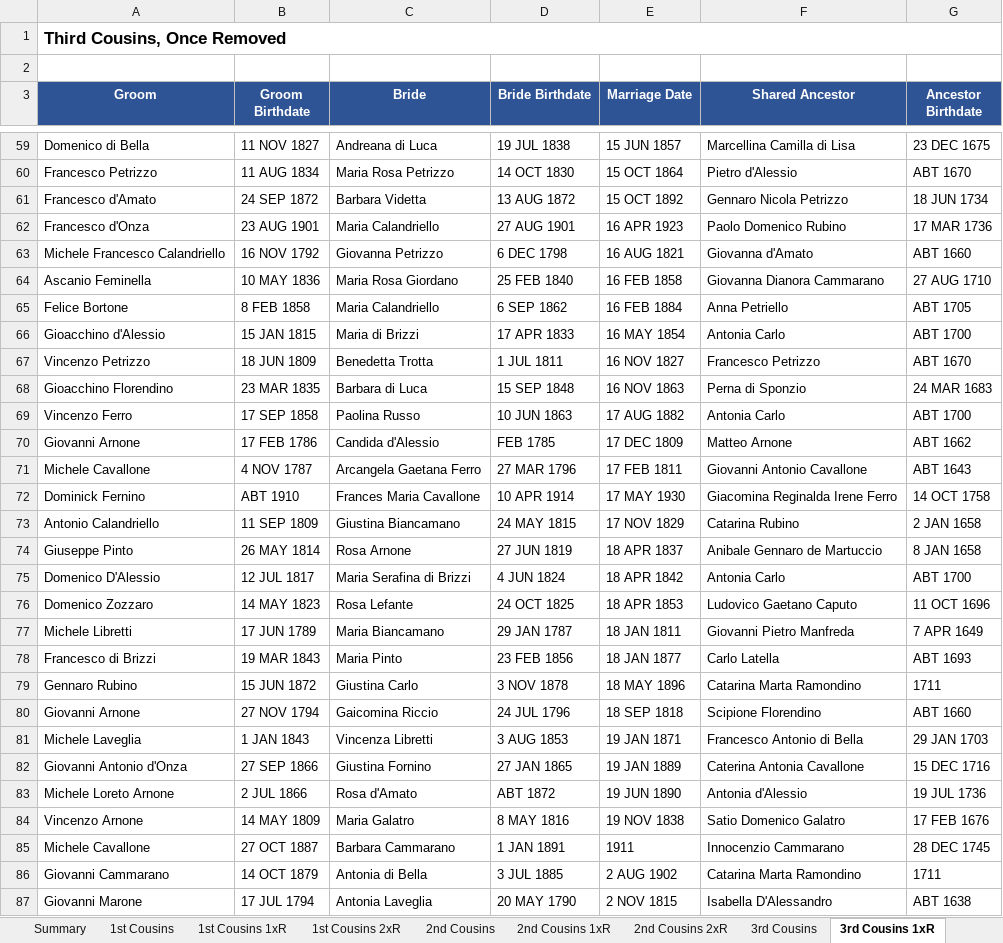
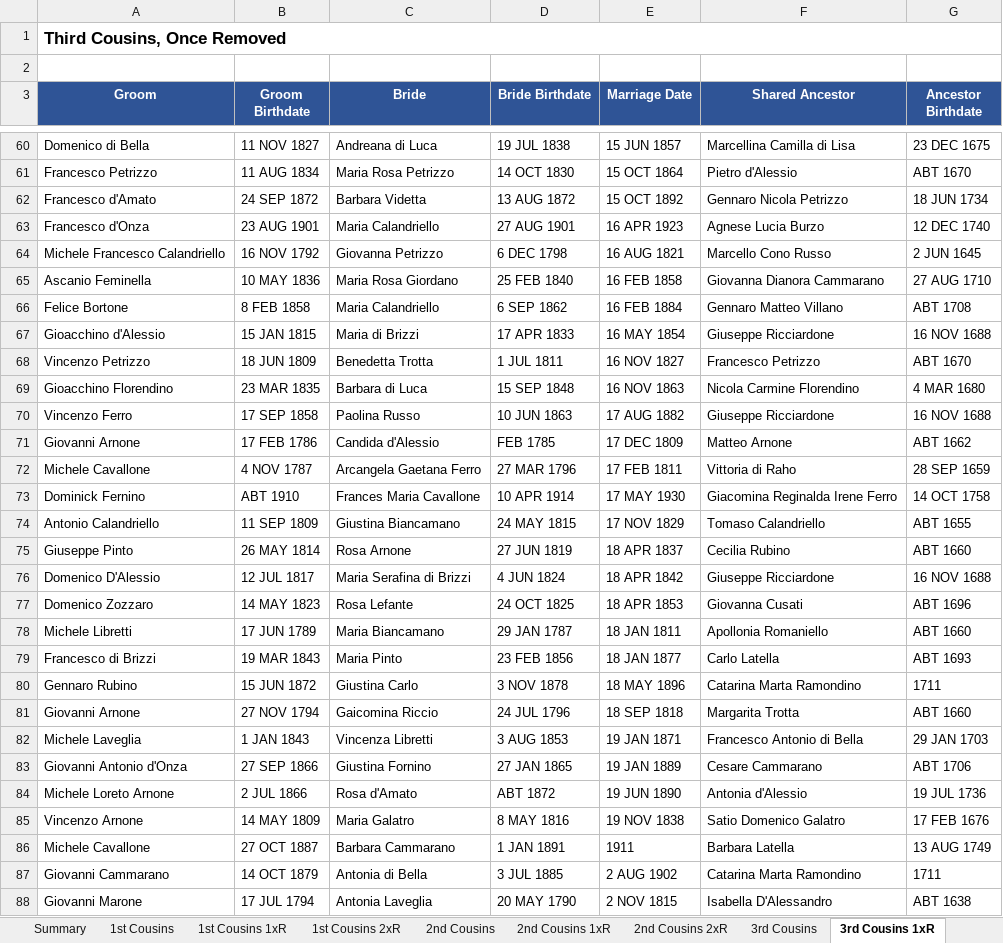
Before and after one commit to johncavallone/sassanochicago, an Excel workbook: assets/downloads/Sassano_Cousin_Marriages.xlsx, sheet 3rd Cousins 1xR, drawn as a sheet; only a part is shown, gaps mark what is left out; values as stored, in another font and other column widths than the file's, no borders; addresses are those after the commit; the diff covers the shown part only; the diff names each change by its address in the sheet, - before the commit and + after, or states it on an @@ line.

```diff
--- a/assets/downloads/Sassano_Cousin_Marriages.xlsx (sheet 3rd Cousins 1xR)
+++ b/assets/downloads/Sassano_Cousin_Marriages.xlsx (sheet 3rd Cousins 1xR)
-F63 (Shared Ancestor): Paolo Domenico Rubino
+F63 (Shared Ancestor): Agnese Lucia Burzo
-G63 (Ancestor Birthdate): 17 MAR 1736
+G63 (Ancestor Birthdate): 12 DEC 1740
-F64 (Shared Ancestor): Giovanna d'Amato
+F64 (Shared Ancestor): Marcello Cono Russo
-G64 (Ancestor Birthdate): ABT 1660
+G64 (Ancestor Birthdate): 2 JUN 1645
-F66 (Shared Ancestor): Anna Petriello
+F66 (Shared Ancestor): Gennaro Matteo Villano
-G66 (Ancestor Birthdate): ABT 1705
+G66 (Ancestor Birthdate): ABT 1708
-F67 (Shared Ancestor): Antonia Carlo
+F67 (Shared Ancestor): Giuseppe Ricciardone
-G67 (Ancestor Birthdate): ABT 1700
+G67 (Ancestor Birthdate): 16 NOV 1688
-F69 (Shared Ancestor): Perna di Sponzio
+F69 (Shared Ancestor): Nicola Carmine Florendino
-G69 (Ancestor Birthdate): 24 MAR 1683
+G69 (Ancestor Birthdate): 4 MAR 1680
-F70 (Shared Ancestor): Antonia Carlo
+F70 (Shared Ancestor): Giuseppe Ricciardone
-G70 (Ancestor Birthdate): ABT 1700
+G70 (Ancestor Birthdate): 16 NOV 1688
-F72 (Shared Ancestor): Giovanni Antonio Cavallone
+F72 (Shared Ancestor): Vittoria di Raho
-G72 (Ancestor Birthdate): ABT 1643
+G72 (Ancestor Birthdate): 28 SEP 1659
-F74 (Shared Ancestor): Catarina Rubino
+F74 (Shared Ancestor): Tomaso Calandriello
-G74 (Ancestor Birthdate): 2 JAN 1658
+G74 (Ancestor Birthdate): ABT 1655
-F75 (Shared Ancestor): Anibale Gennaro de Martuccio
+F75 (Shared Ancestor): Cecilia Rubino
-G75 (Ancestor Birthdate): 8 JAN 1658
+G75 (Ancestor Birthdate): ABT 1660
-F76 (Shared Ancestor): Antonia Carlo
+F76 (Shared Ancestor): Giuseppe Ricciardone
-G76 (Ancestor Birthdate): ABT 1700
+G76 (Ancestor Birthdate): 16 NOV 1688
-F77 (Shared Ancestor): Ludovico Gaetano Caputo
+F77 (Shared Ancestor): Giovanna Cusati
-G77 (Ancestor Birthdate): 11 OCT 1696
+G77 (Ancestor Birthdate): ABT 1696
-F78 (Shared Ancestor): Giovanni Pietro Manfreda
+F78 (Shared Ancestor): Apollonia Romaniello
-G78 (Ancestor Birthdate): 7 APR 1649
+G78 (Ancestor Birthdate): ABT 1660
-F81 (Shared Ancestor): Scipione Florendino
+F81 (Shared Ancestor): Margarita Trotta
-F83 (Shared Ancestor): Caterina Antonia Cavallone
+F83 (Shared Ancestor): Cesare Cammarano
-G83 (Ancestor Birthdate): 15 DEC 1716
+G83 (Ancestor Birthdate): ABT 1706
-F86 (Shared Ancestor): Innocenzio Cammarano
+F86 (Shared Ancestor): Barbara Latella
-G86 (Ancestor Birthdate): 28 DEC 1745
+G86 (Ancestor Birthdate): 13 AUG 1749
```
Also changed, not shown: 3 added rows and 200 edited cells elsewhere in this sheet, sheet 4th Cousins, sheet 3rd Cousins, sheet 2nd Cousins 1xR, sheet 2nd Cousins, sheet Multi-Gen Cousin Marriages, sheet 1st Cousins, 6 more sheets, formulas that keep their value, 7 other files.
